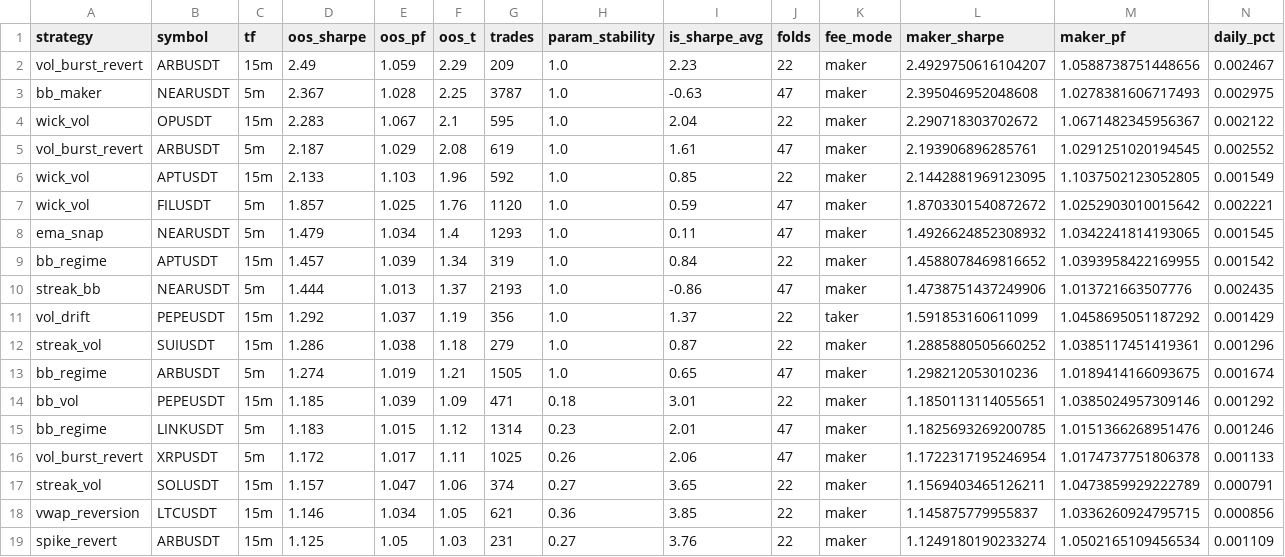
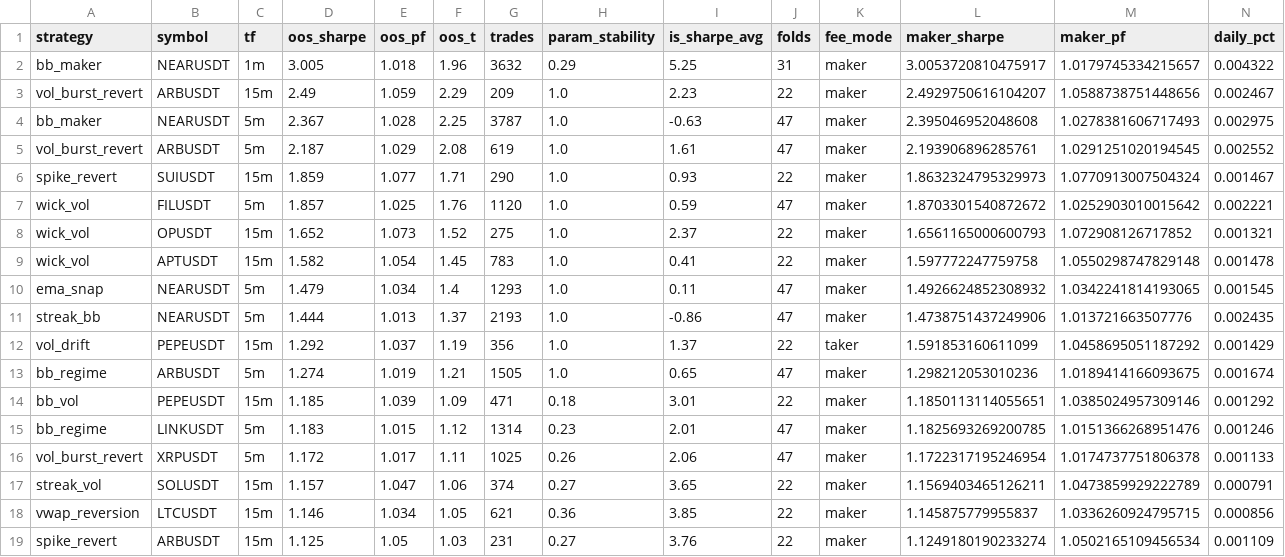
Before and after one commit to palcikia-crypto/scalp-lab-termux, a CSV file: scalp-lab/reports/leaderboard.csv, drawn as a sheet; only a part is shown; removed rows and columns are numbered as before the commit, all else as after; rows hold the shown columns only; the diff names each change by its address in the sheet, - before the commit and + after, or states it on an @@ line.

```diff
--- a/scalp-lab/reports/leaderboard.csv
+++ b/scalp-lab/reports/leaderboard.csv
+row 2: bb_maker | NEARUSDT | 1m | 3.005 | 1.018 | 1.96 | 3632 | 0.29 | 5.25 | 31 | maker | 3.0053720810475917 | 1.0179745334215657 | 0.004322
-row 4: wick_vol | OPUSDT | 15m | 2.283 | 1.067 | 2.1 | 595 | 1.0 | 2.04 | 22 | maker | 2.290718303702672 | 1.0671482345956367 | 0.002122
-row 6: wick_vol | APTUSDT | 15m | 2.133 | 1.103 | 1.96 | 592 | 1.0 | 0.85 | 22 | maker | 2.1442881969123095 | 1.1037502123052805 | 0.001549
+row 6: spike_revert | SUIUSDT | 15m | 1.859 | 1.077 | 1.71 | 290 | 1.0 | 0.93 | 22 | maker | 1.8632324795329973 | 1.0770913007504324 | 0.001467
+row 8: wick_vol | OPUSDT | 15m | 1.652 | 1.073 | 1.52 | 275 | 1.0 | 2.37 | 22 | maker | 1.6561165000600793 | 1.072908126717852 | 0.001321
+row 9: wick_vol | APTUSDT | 15m | 1.582 | 1.054 | 1.45 | 783 | 1.0 | 0.41 | 22 | maker | 1.597772247759758 | 1.0550298747829148 | 0.001478
-row 9: bb_regime | APTUSDT | 15m | 1.457 | 1.039 | 1.34 | 319 | 1.0 | 0.84 | 22 | maker | 1.4588078469816652 | 1.0393958422169955 | 0.001542
-row 12: streak_vol | SUIUSDT | 15m | 1.286 | 1.038 | 1.18 | 279 | 1.0 | 0.87 | 22 | maker | 1.2885880505660252 | 1.0385117451419361 | 0.001296
```
Also changed, not shown: scalp-lab/reports/archive.csv, 2 other files.
